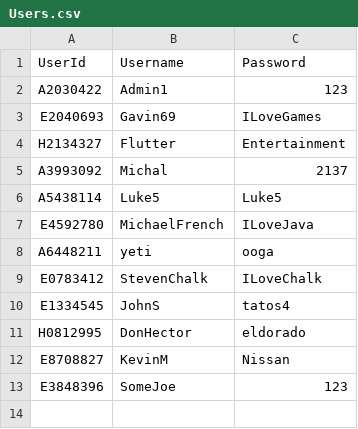
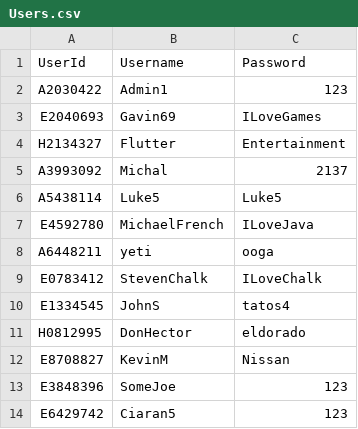
Before and after one commit to BaguetteJet/CS4031-Software-Development-Project-2024, a CSV file: data/Users.csv, drawn as a sheet; the diff names each change by its address in the sheet, - before the commit and + after, or states it on an @@ line.

```diff
--- a/data/Users.csv
+++ b/data/Users.csv
+row 14: E6429742 | Ciaran5 | 123
```
Also changed, not shown: data/Employees.csv, 5 other files.
